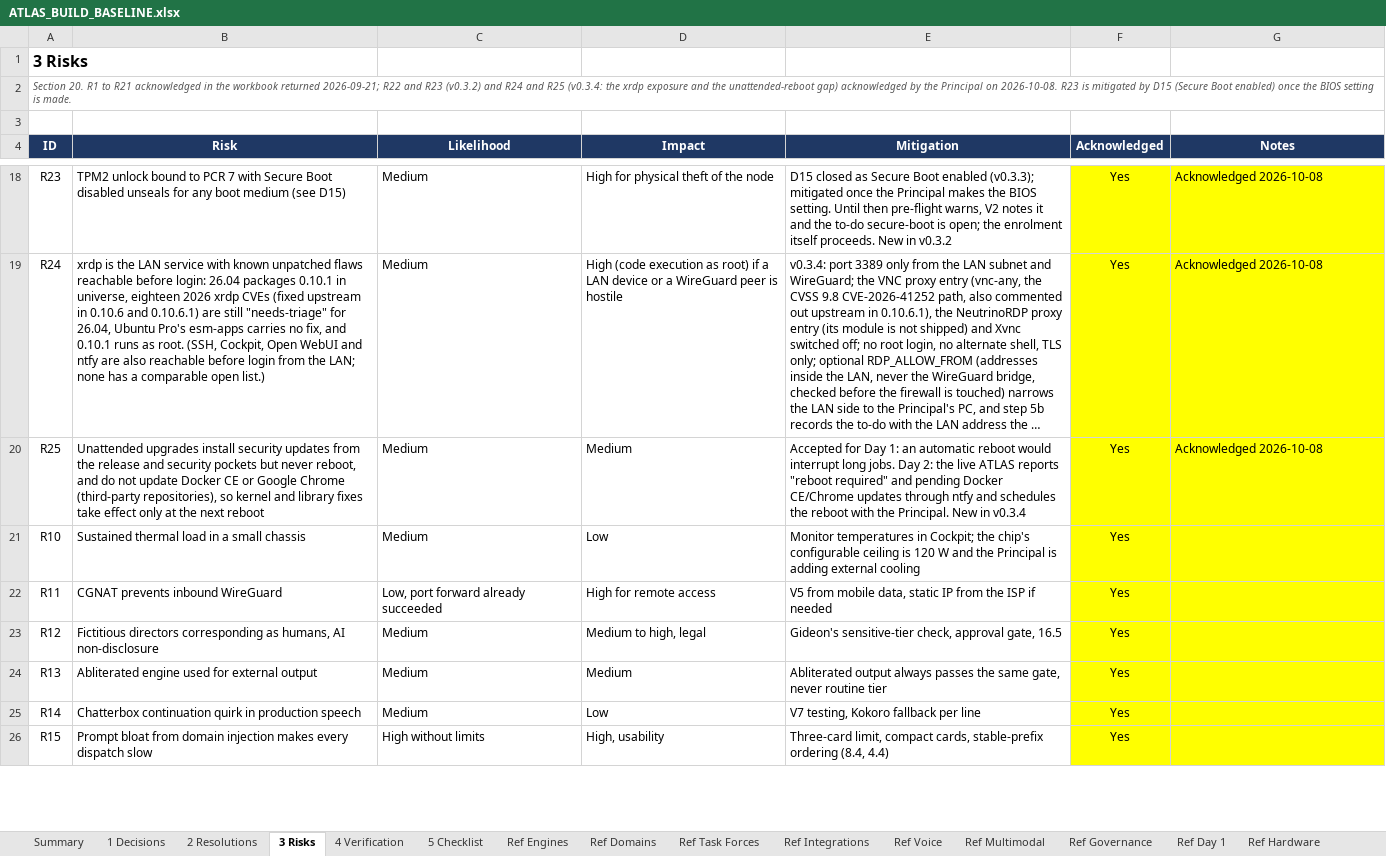
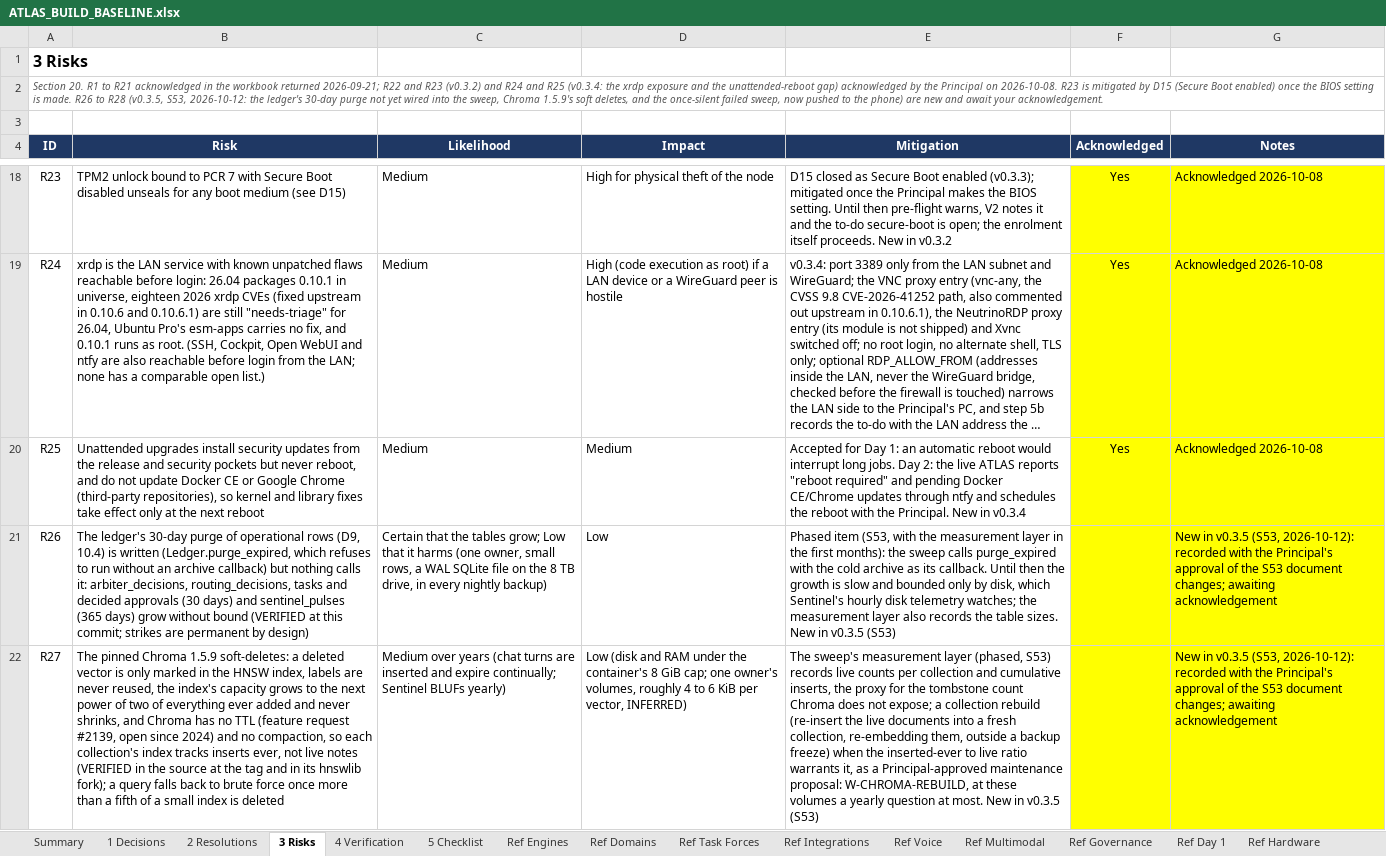
Before and after one commit to Sovereign-Node-Atlas/AI-Agent, an Excel workbook: docs/ATLAS_BUILD_BASELINE.xlsx, sheet 3 Risks, drawn as a sheet; only a part is shown, gaps mark what is left out; the shorter side is filled out with more unchanged rows; long unchanged cells end in …; values as stored, in another font and other column widths than the file's, no borders; conditional formats not drawn; the diff covers the shown part only; the diff names each change by its address in the sheet, - before the commit and + after, or states it on an @@ line.

```diff
--- a/docs/ATLAS_BUILD_BASELINE.xlsx (sheet 3 Risks)
+++ b/docs/ATLAS_BUILD_BASELINE.xlsx (sheet 3 Risks)
-A2 (ID): …is made.
+A2 (ID): …is made. R26 to R28 (v0.3.5, S53, 2026-10-12: the ledger's 30-day purge not yet wired into the sweep, Chroma 1.5.9's soft deletes, and the once-silent failed sweep, now pushed to the phone) are new and await your acknowledgement.
+row 21: R26 | The ledger's 30-day purge of operational rows (D9, 10.4) is written (Ledger.purge_expired, which refuses to run without an archive callback) but nothing calls it: arbiter_decisions, routing_decisions, tasks and decided approvals (30 days) and sentinel_pulses (365 days) grow without bound (VERIFIED at this commit; strikes are permanent by design) | Certain that the tables grow; Low that it harms (one owner, small rows, a WAL SQLite file on the 8 TB drive, in every nightly backup) | Low | Phased item (S53, with the measurement layer in the first months): the sweep calls purge_expired with the cold archive as its callback. Until then the growth is slow and bounded only by disk, which Sentinel's hourly disk telemetry watches; the measurement layer also records the table sizes. New in v0.3.5 (S53) |  | New in v0.3.5 (S53, 2026-10-12): recorded with the Principal's approval of the S53 document changes; awaiting acknowledgement
+row 22: R27 | The pinned Chroma 1.5.9 soft-deletes: a deleted vector is only marked in the HNSW index, labels are never reused, the index's capacity grows to the next power of two of everything ever added and never shrinks, and Chroma has no TTL (feature request #2139, open since 2024) and no compaction, so each collection's index tracks inserts ever, not live notes (VERIFIED in the source at the tag and in its hnswlib fork); a query falls back to brute force once more than a fifth of a small index is deleted | Medium over years (chat turns are inserted and expire continually; Sentinel BLUFs yearly) | Low (disk and RAM under the container's 8 GiB cap; one owner's volumes, roughly 4 to 6 KiB per vector, INFERRED) | The sweep's measurement layer (phased, S53) records live counts per collection and cumulative inserts, the proxy for the tombstone count Chroma does not expose; a collection rebuild (re-insert the live documents into a fresh collection, re-embedding them, outside a backup freeze) when the inserted-ever to live ratio warrants it, as a Principal-approved maintenance proposal: W-CHROMA-REBUILD, at these volumes a yearly question at most. New in v0.3.5 (S53) |  | New in v0.3.5 (S53, 2026-10-12): recorded with the Principal's approval of the S53 document changes; awaiting acknowledgement
```
Also changed, not shown: 1 added row elsewhere in this sheet, sheet Summary, sheet 5 Checklist, sheet Ref Governance, 12 other files.
